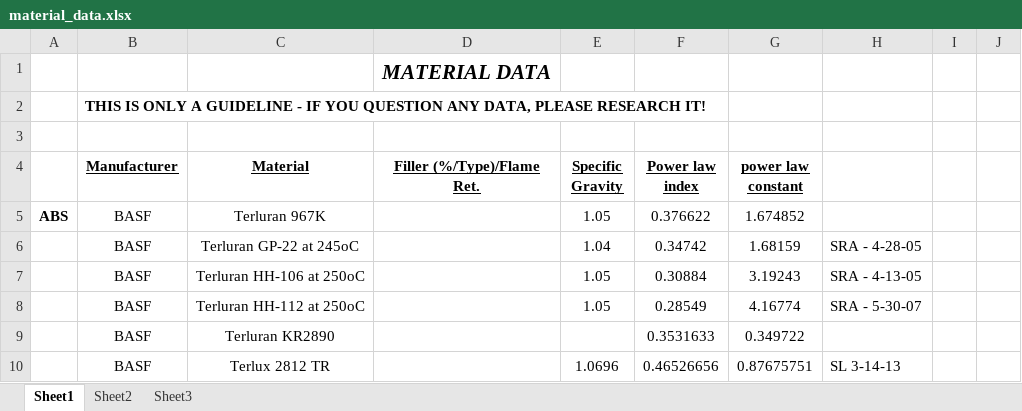
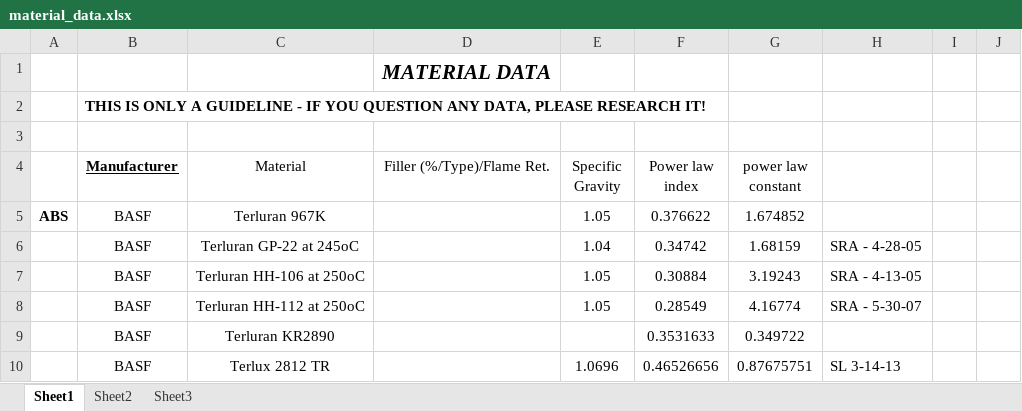
Before and after one commit to 16ccrossley/NewPLC, an Excel workbook: material_data.xlsx, sheet Sheet1, drawn as a sheet; only a part is shown; values as stored, in another font and other column widths than the file's, no borders; the diff names each change by its address in the sheet, - before the commit and + after, or states it on an @@ line.

Commit message:
commit

```diff
--- a/material_data.xlsx (sheet Sheet1)
+++ b/material_data.xlsx (sheet Sheet1)
@@ C4:G4 bold: on → off, underline: on → off @@
```
